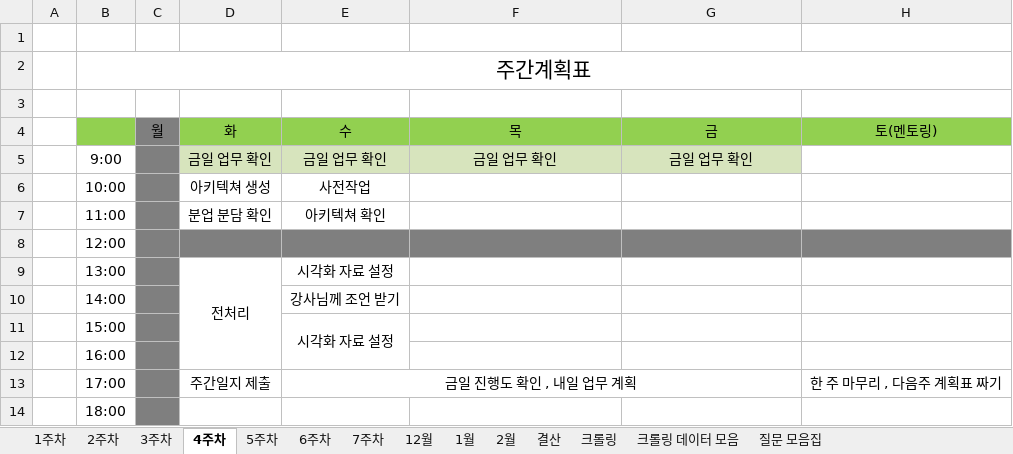
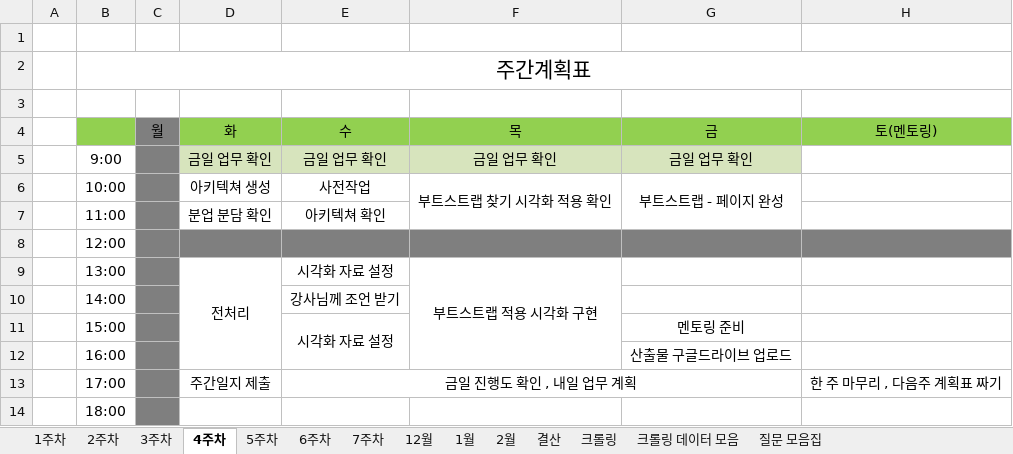
Before and after one commit to JUICE-JinHyeong/multicampus_final_First, an Excel workbook: final_project/프로젝트 필요 양식/멀티캠퍼스_최종프로젝트_1조_계획표.xlsx, sheet 4주차, drawn as a sheet; values as stored, in another font and other column widths than the file's, no borders; charts and pictures not drawn; the diff names each change by its address in the sheet, - before the commit and + after, or states it on an @@ line.

```diff
--- a/final_project/프로젝트 필요 양식/멀티캠퍼스_최종프로젝트_1조_계획표.xlsx (sheet 4주차)
+++ b/final_project/프로젝트 필요 양식/멀티캠퍼스_최종프로젝트_1조_계획표.xlsx (sheet 4주차)
-F6 (목): (empty)
+F6 (목): 부트스트랩 찾기 시각화 적용 확인
+F6:F7 merged
-G6 (금): (empty)
+G6 (금): 부트스트랩 - 페이지 완성
+G6:G7 merged
-F9 (목): (empty)
+F9 (목): 부트스트랩 적용 시각화 구현
+F9:F12 merged
-G11 (금): (empty)
+G11 (금): 멘토링 준비
-G12 (금): (empty)
+G12 (금): 산출물 구글드라이브 업로드
```
Also changed, not shown: sheet 결산.
